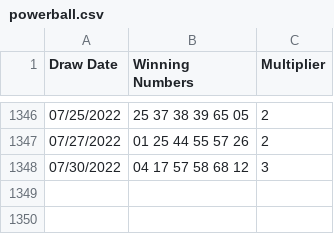
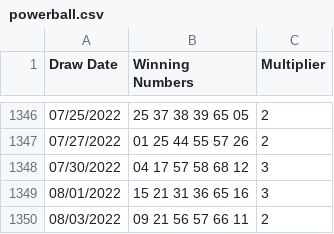
Before and after one commit to luisc/slightlybetterlotteryodds, a CSV file: data/powerball.csv, drawn as a sheet; only a part is shown, gaps mark what is left out.

Commit message:
get most recent lottery data

```diff
--- a/data/powerball.csv
+++ b/data/powerball.csv
@@ -1348 +1348,3 @@ Draw Date,Winning Numbers,Multiplier
 07/30/2022,04 17 57 58 68 12,3
+08/01/2022,15 21 31 36 65 16,3
+08/03/2022,09 21 56 57 66 11,2
```
Also changed, not shown: data/mega-millions.csv, 2 other files.
